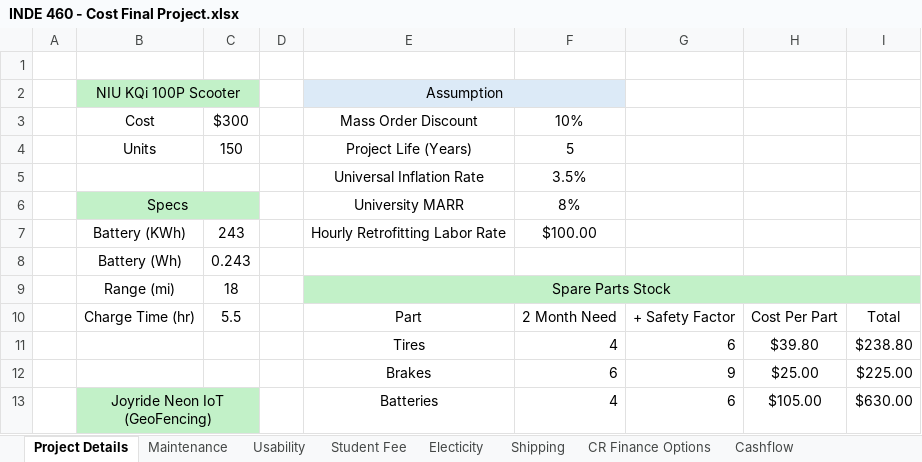
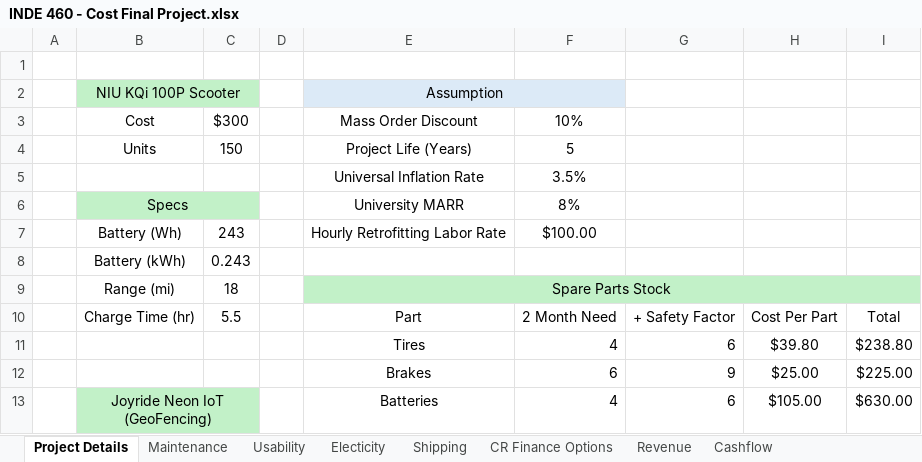
Before and after one commit to evanjameswarren/evanjameswarren.github.io, an Excel workbook: Electic Scooter Fleet/INDE 460 - Cost Final Project.xlsx, sheet Project Details, drawn as a sheet; only a part is shown; values as stored, in another font and other column widths than the file's, no borders; the diff names each change by its address in the sheet, - before the commit and + after, or states it on an @@ line.

```diff
--- a/Electic Scooter Fleet/INDE 460 - Cost Final Project.xlsx (sheet Project Details)
+++ b/Electic Scooter Fleet/INDE 460 - Cost Final Project.xlsx (sheet Project Details)
-sheet tab: Student Fee
+sheet tab: Revenue
@@ sheet tab order changed: Project Details | Maintenance | Usability | Electicity | Shipping | CR Finance Options | Revenue | Cashflow @@
-B7: Battery (KWh)
+B7: Battery (Wh)
-B8: Battery (Wh)
+B8: Battery (kWh)
```
Also changed, not shown: sheet Cashflow, sheet Revenue, sheet Maintenance, sheet Usability, sheet Shipping, sheet Electicity, other sheet tabs, formulas that keep their value, charts or pictures, 11 other files.
